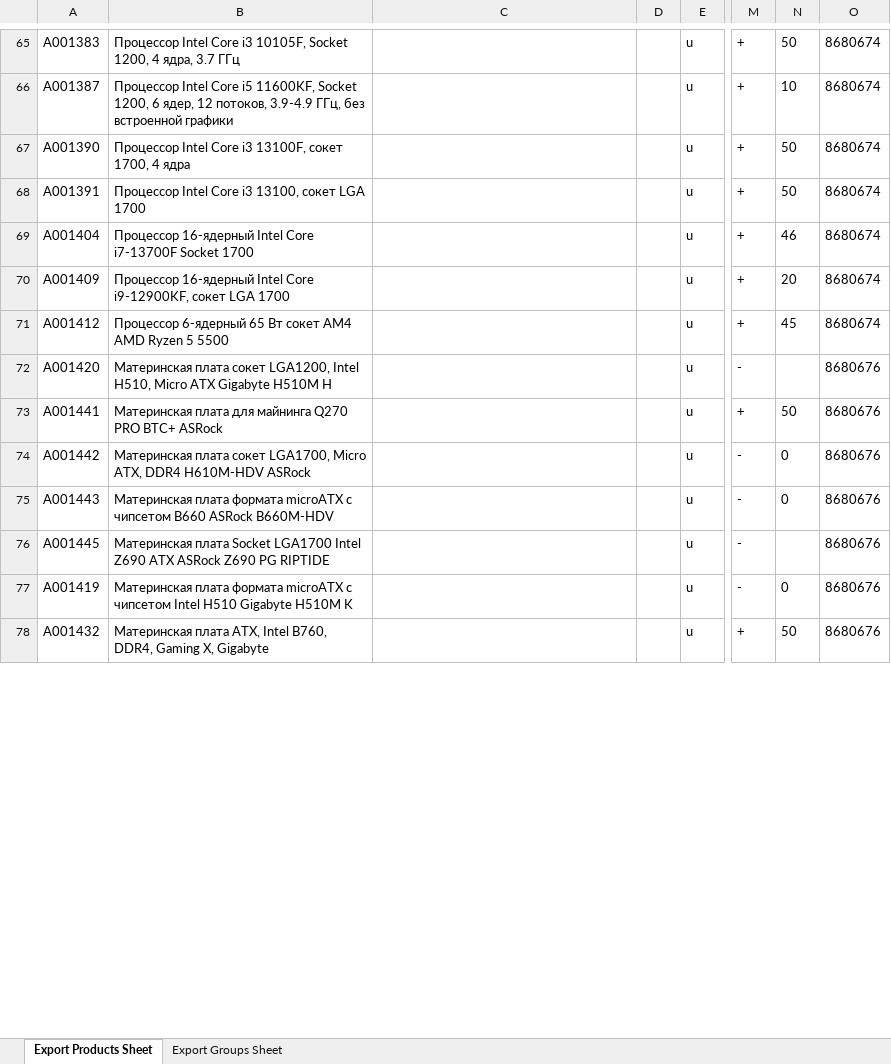
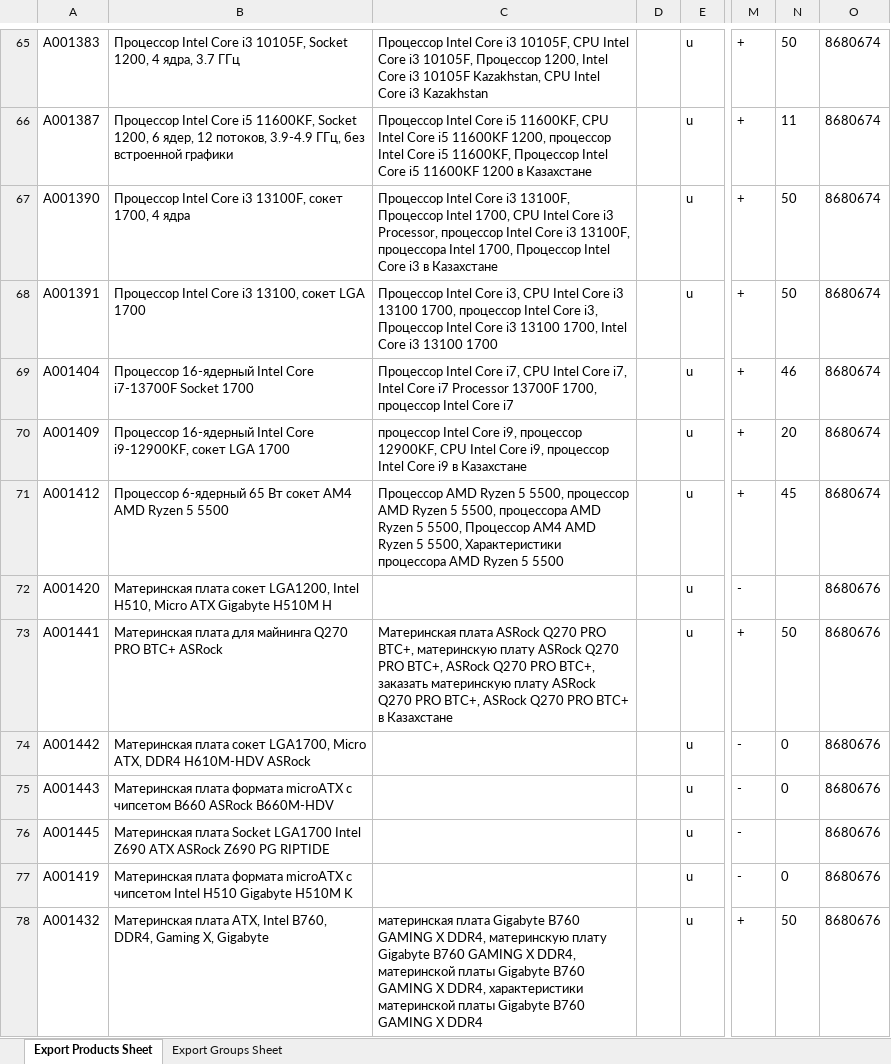
Before and after one commit to Olleala2023/Olleala2023, an Excel workbook: Satu.xlsx, sheet Export Products Sheet, drawn as a sheet; only a part is shown, gaps mark what is left out; values as stored, in another font and other column widths than the file's, no borders; the diff covers the shown part only; the diff names each change by its address in the sheet, - before the commit and + after, or states it on an @@ line.

```diff
--- a/Satu.xlsx (sheet Export Products Sheet)
+++ b/Satu.xlsx (sheet Export Products Sheet)
-C65: (empty)
+C65: Процессор Intel Core i3 10105F, CPU Intel Core i3 10105F, Процессор 1200, Intel Core i3 10105F Kazakhstan, CPU Intel Core i3 Kazakhstan
-C66: (empty)
+C66: Процессор Intel Core i5 11600KF, CPU Intel Core i5 11600KF 1200, процессор Intel Core i5 11600KF, Процессор Intel Core i5 11600KF 1200 в Казахстане
-N66: 10
+N66: 11
-C67: (empty)
+C67: Процессор Intel Core i3 13100F, Процессор Intel 1700, CPU Intel Core i3 Processor, процессор Intel Core i3 13100F, процессора Intel 1700, Процессор Intel Core i3 в Казахстане
-C68: (empty)
+C68: Процессор Intel Core i3, CPU Intel Core i3 13100 1700, процессор Intel Core i3, Процессор Intel Core i3 13100 1700, Intel Core i3 13100 1700
-C69: (empty)
+C69: Процессор Intel Core i7, CPU Intel Core i7, Intel Core i7 Processor 13700F 1700, процессор Intel Core i7
-C70: (empty)
+C70: процессор Intel Core i9, процессор 12900KF, CPU Intel Core i9, процессор Intel Core i9 в Казахстане
-C71: (empty)
+C71: Процессор AMD Ryzen 5 5500, процессор AMD Ryzen 5 5500, процессора AMD Ryzen 5 5500, Процессор AM4 AMD Ryzen 5 5500, Характеристики процессора AMD Ryzen 5 5500
-C73: (empty)
+C73: Материнская плата ASRock Q270 PRO BTC+, материнскую плату ASRock Q270 PRO BTC+, ASRock Q270 PRO BTC+, заказать материнскую плату ASRock Q270 PRO BTC+, ASRock Q270 PRO BTC+ в Казахстане
-C78: (empty)
+C78: материнская плата Gigabyte B760 GAMING X DDR4, материнскую плату Gigabyte B760 GAMING X DDR4, материнской платы Gigabyte B760 GAMING X DDR4, характеристики материнской платы Gigabyte B760 GAMING X DDR4
```
Also changed, not shown: 478 edited cells elsewhere in this sheet.
